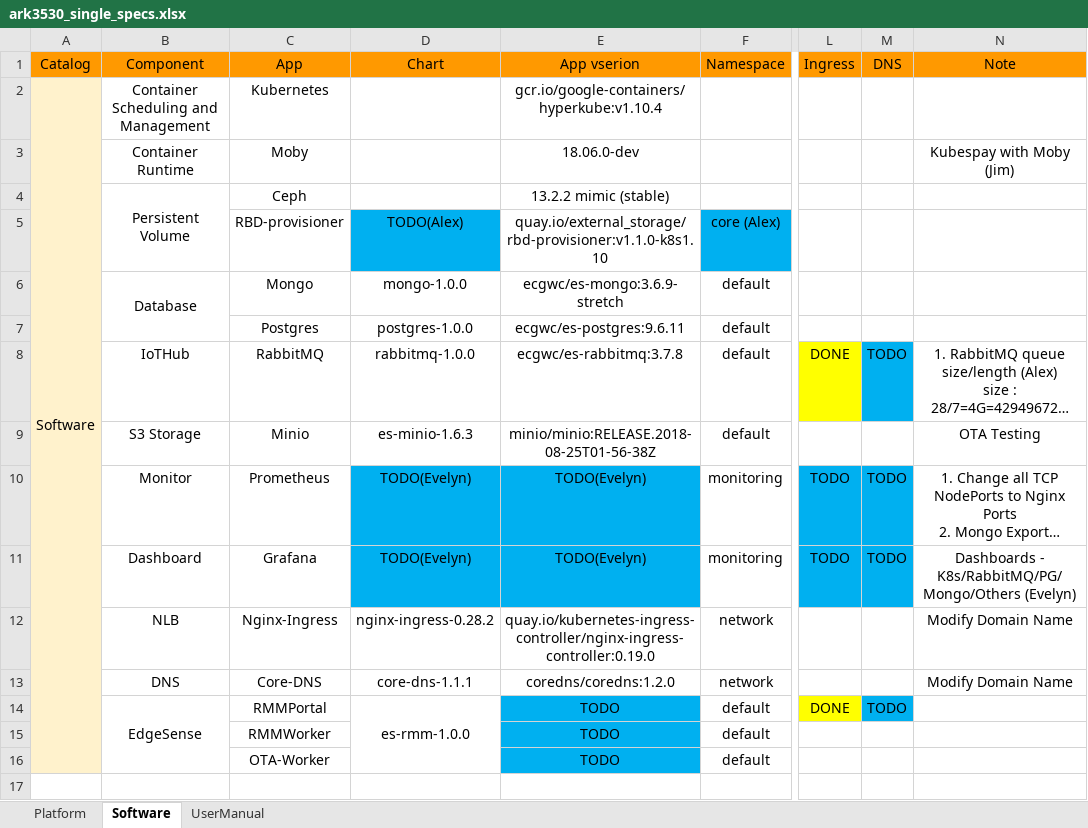
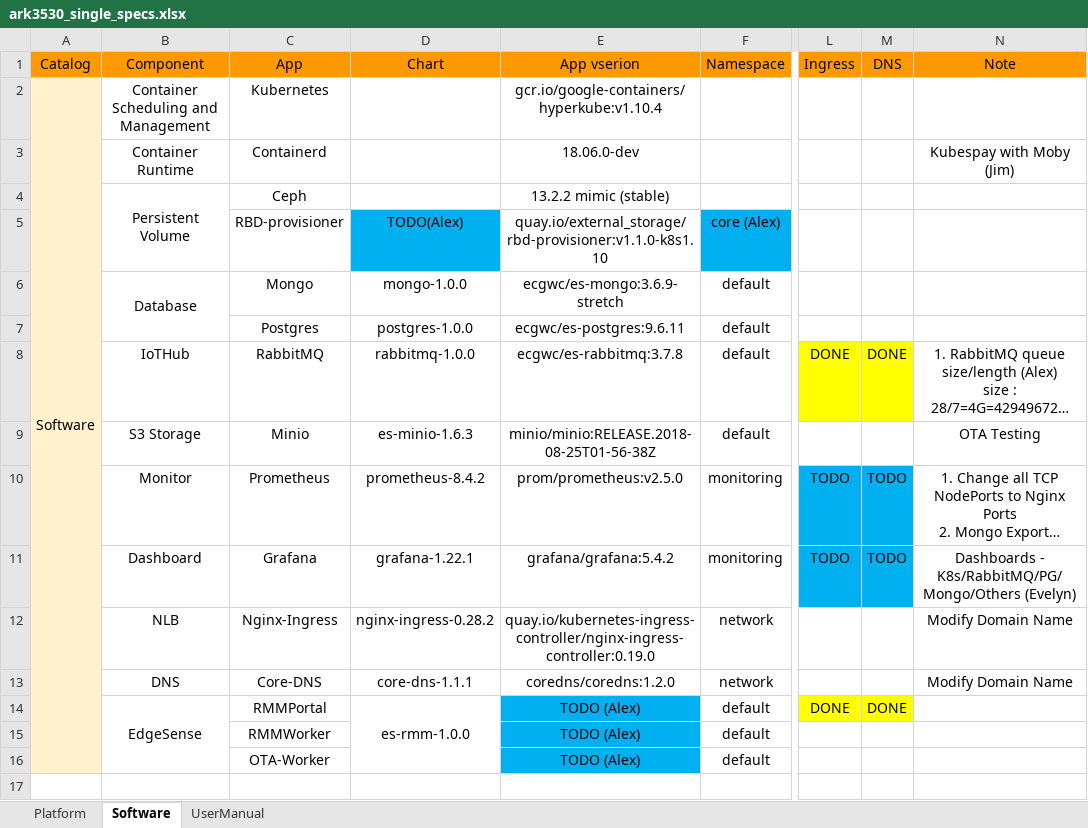
Before and after one commit to TsubasaEX/Tracks, an Excel workbook: spec/ark3530_single_specs.xlsx, sheet Software, drawn as a sheet; only a part is shown, gaps mark what is left out; long unchanged cells end in …; values as stored, in another font and other column widths than the file's, no borders; the diff names each change by its address in the sheet, - before the commit and + after, or states it on an @@ line.

```diff
--- a/spec/ark3530_single_specs.xlsx (sheet Software)
+++ b/spec/ark3530_single_specs.xlsx (sheet Software)
-C3 (App): Moby
+C3 (App): Containerd
-M8 (DNS): TODO
+M8 (DNS): DONE
-M8 fill: #00B0F0
+M8 fill: #FFFF00
-D10 (Chart): TODO(Evelyn)
+D10 (Chart): prometheus-8.4.2
-D10:E11 fill: #00B0F0
+D10:E11 fill: none
-E10 (App vserion): TODO(Evelyn)
+E10 (App vserion): prom/prometheus:v2.5.0
-D11 (Chart): TODO(Evelyn)
+D11 (Chart): grafana-1.22.1
-E11 (App vserion): TODO(Evelyn)
+E11 (App vserion): grafana/grafana:5.4.2
-E14:E16 (App vserion): TODO
+E14:E16 (App vserion): TODO (Alex)
-M14 (DNS): TODO
+M14 (DNS): DONE
-M14 fill: #00B0F0
+M14 fill: #FFFF00
```
Also changed, not shown: sheet UserManual, reports.xlsx.
